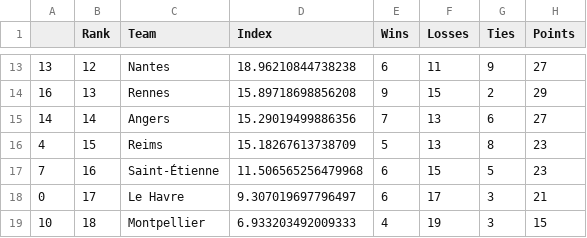
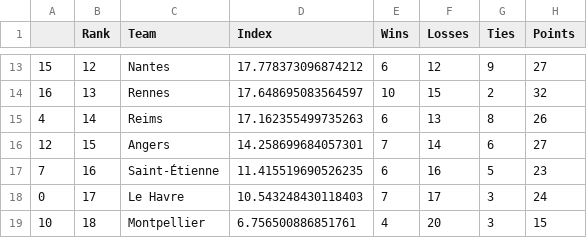
Before and after one commit to jmn5/powerRankCSVFiles, a CSV file: league_1_power_rankings.csv, drawn as a sheet; only a part is shown, gaps mark what is left out; the diff covers the shown part only.

```diff
--- a/league_1_power_rankings.csv
+++ b/league_1_power_rankings.csv
@@ -13,7 +13,7 @@
-13,12,Nantes,18.96210844738238,6,11,9,27
-16,13,Rennes,15.89718698856208,9,15,2,29
-14,14,Angers,15.29019499886356,7,13,6,27
-4,15,Reims,15.18267613738709,5,13,8,23
-7,16,Saint-Étienne,11.506565256479968,6,15,5,23
-0,17,Le Havre,9.307019697796497,6,17,3,21
-10,18,Montpellier,6.933203492009333,4,19,3,15
+15,12,Nantes,17.778373096874212,6,12,9,27
+16,13,Rennes,17.648695083564597,10,15,2,32
+4,14,Reims,17.162355499735263,6,13,8,26
+12,15,Angers,14.258699684057301,7,14,6,27
+7,16,Saint-Étienne,11.415519690526235,6,16,5,23
+0,17,Le Havre,10.543248430118403,7,17,3,24
+10,18,Montpellier,6.756500886851761,4,20,3,15
```
Also changed, not shown: 4 added rows, 4 removed rows and 22 edited cells elsewhere in this file, NHL_power_rankings.csv, ncaalaxd1_power_rankings.csv, 11 other files.
